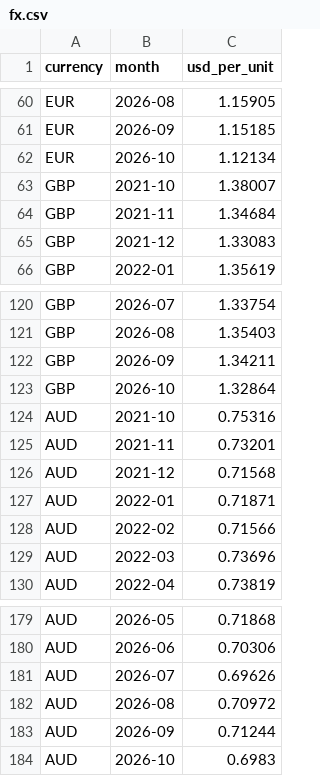
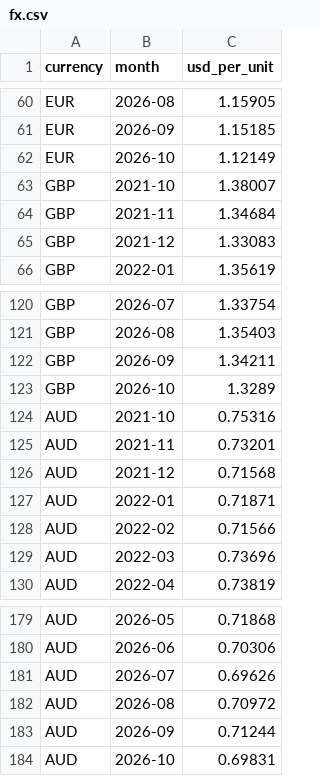
Before and after one commit to hrishi9635/client-intel, a CSV file: data/fx.csv, drawn as a sheet; only a part is shown, gaps mark what is left out.

```diff
--- a/data/fx.csv
+++ b/data/fx.csv
@@ -61,3 +61,3 @@ EUR,2026-08,1.15905
 EUR,2026-09,1.15185
-EUR,2026-10,1.12134
+EUR,2026-10,1.12149
 GBP,2021-10,1.38007
@@ -122,3 +122,3 @@ GBP,2026-08,1.35403
 GBP,2026-09,1.34211
-GBP,2026-10,1.32864
+GBP,2026-10,1.3289
 AUD,2021-10,0.75316
@@ -183,2 +183,2 @@ AUD,2026-08,0.70972
 AUD,2026-09,0.71244
-AUD,2026-10,0.6983
+AUD,2026-10,0.69831
```
Also changed, not shown: data/market.csv, data/prices.csv, 3 other files.
